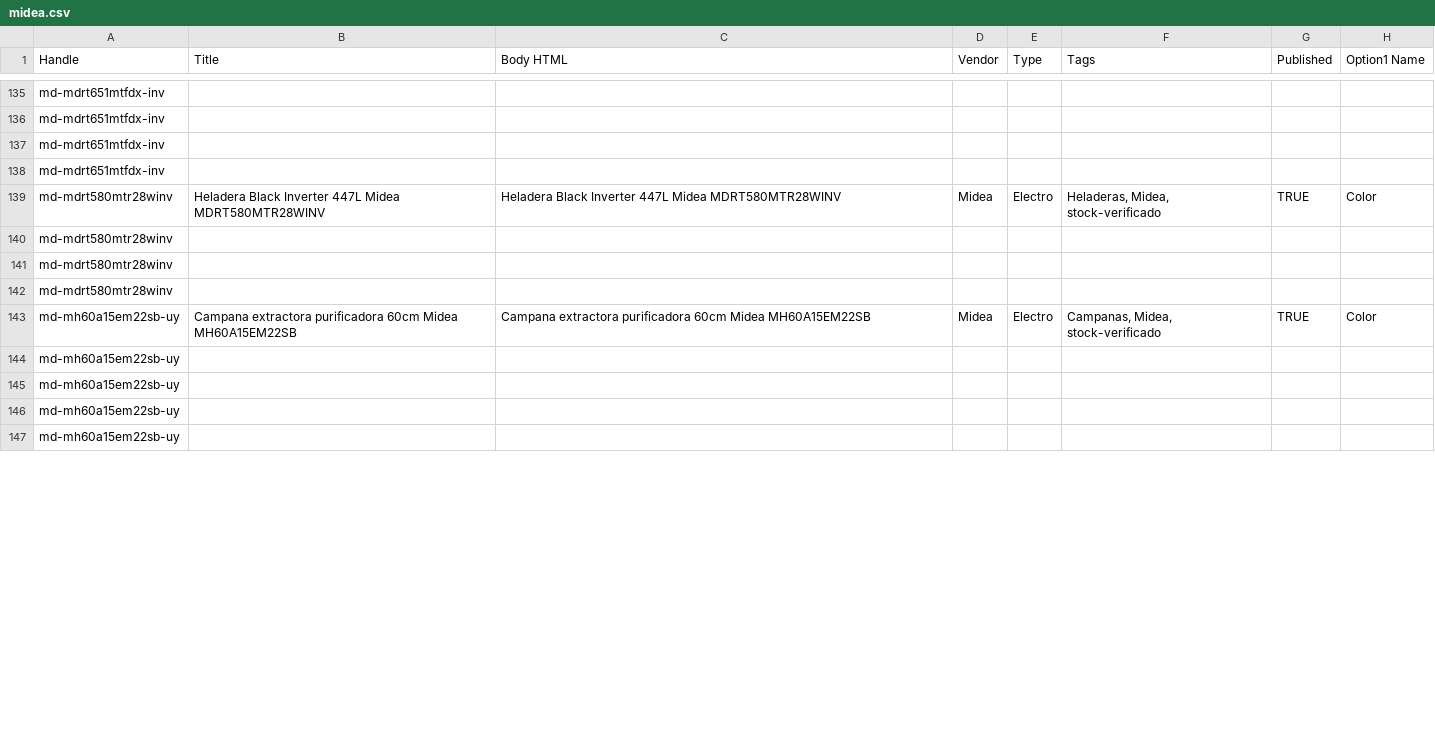
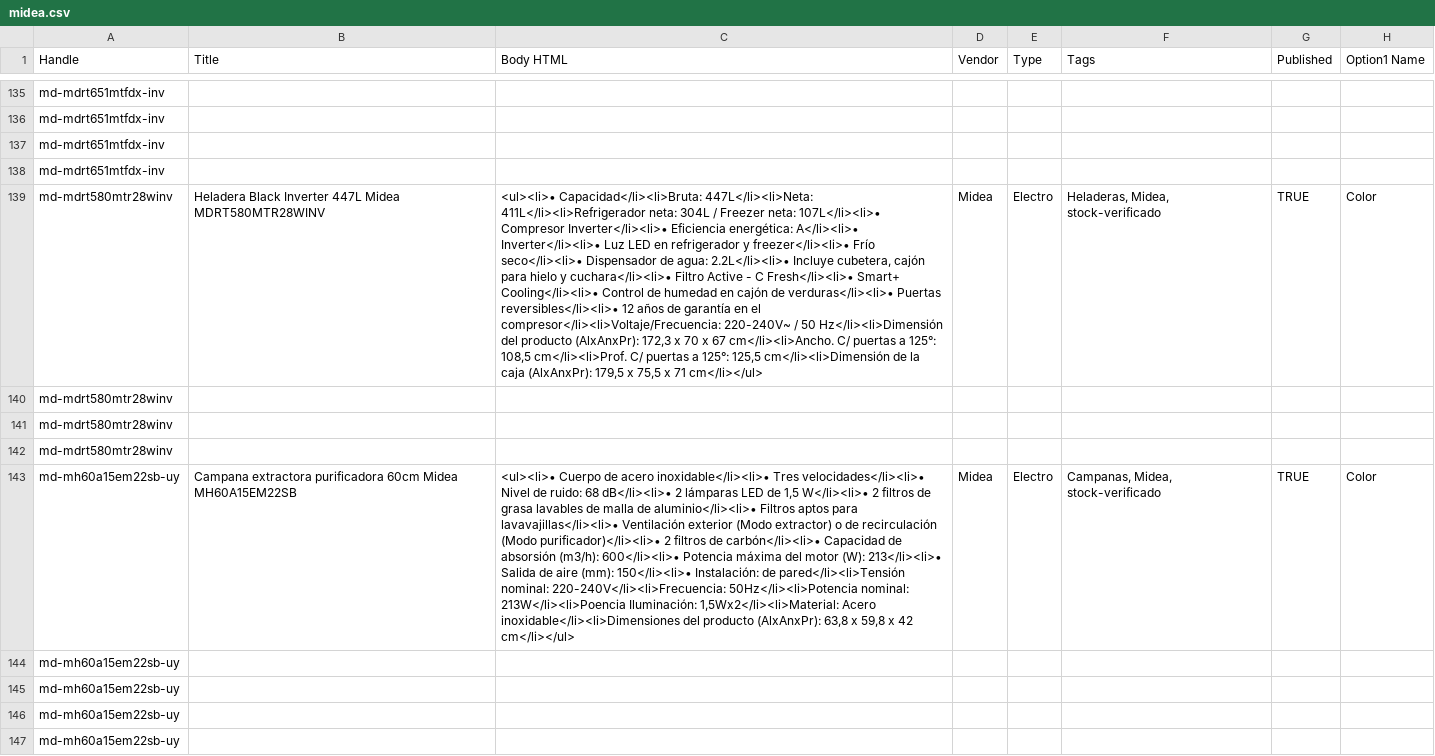
Before and after one commit to directiva-edifica/edifica-sync, a CSV file: respaldos/midea.csv, drawn as a sheet; only a part is shown, gaps mark what is left out; the diff covers the shown part only; the diff names each change by its address in the sheet, - before the commit and + after, or states it on an @@ line.

```diff
--- a/respaldos/midea.csv
+++ b/respaldos/midea.csv
-C139 (Body HTML): Heladera Black Inverter 447L Midea MDRT580MTR28WINV
+C139 (Body HTML): <ul><li>• Capacidad</li><li>Bruta: 447L</li><li>Neta: 411L</li><li>Refrigerador neta: 304L / Freezer neta: 107L</li><li>• Compresor Inverter</li><li>• Eficiencia energética: A</li><li>• Inverter</li><li>• Luz LED en refrigerador y freezer</li><li>• Frío seco</li><li>• Dispensador de agua: 2.2L</li><li>• Incluye cubetera, cajón para hielo y cuchara</li><li>• Filtro Active - C Fresh</li><li>• Smart+ Cooling</li><li>• Control de humedad en cajón de verduras</li><li>• Puertas reversibles</li><li>• 12 años de garantía en el compresor</li><li>Voltaje/Frecuencia: 220-240V~ / 50 Hz</li><li>Dimensión del producto (AlxAnxPr): 172,3 x 70 x 67 cm</li><li>Ancho. C/ puertas a 125°: 108,5 cm</li><li>Prof. C/ puertas a 125°: 125,5 cm</li><li>Dimensión de la caja (AlxAnxPr): 179,5 x 75,5 x 71 cm</li></ul>
-C143 (Body HTML): Campana extractora purificadora 60cm Midea MH60A15EM22SB
+C143 (Body HTML): <ul><li>• Cuerpo de acero inoxidable</li><li>• Tres velocidades</li><li>• Nivel de ruido: 68 dB</li><li>• 2 lámparas LED de 1,5 W</li><li>• 2 filtros de grasa lavables de malla de aluminio</li><li>• Filtros aptos para lavavajillas</li><li>• Ventilación exterior (Modo extractor) o de recirculación (Modo purificador)</li><li>• 2 filtros de carbón</li><li>• Capacidad de absorsión (m3/h): 600</li><li>• Potencia máxima del motor (W): 213</li><li>• Salida de aire (mm): 150</li><li>• Instalación: de pared</li><li>Tensión nominal: 220-240V</li><li>Frecuencia: 50Hz</li><li>Potencia nominal: 213W</li><li>Poencia Iluminación: 1,5Wx2</li><li>Material: Acero inoxidable</li><li>Dimensiones del producto (AlxAnxPr): 63,8 x 59,8 x 42 cm</li></ul>
```
Also changed, not shown: 6 edited cells elsewhere in this file, respaldos/fymelco.csv, respaldos/joacamar.csv, 9 other files.
